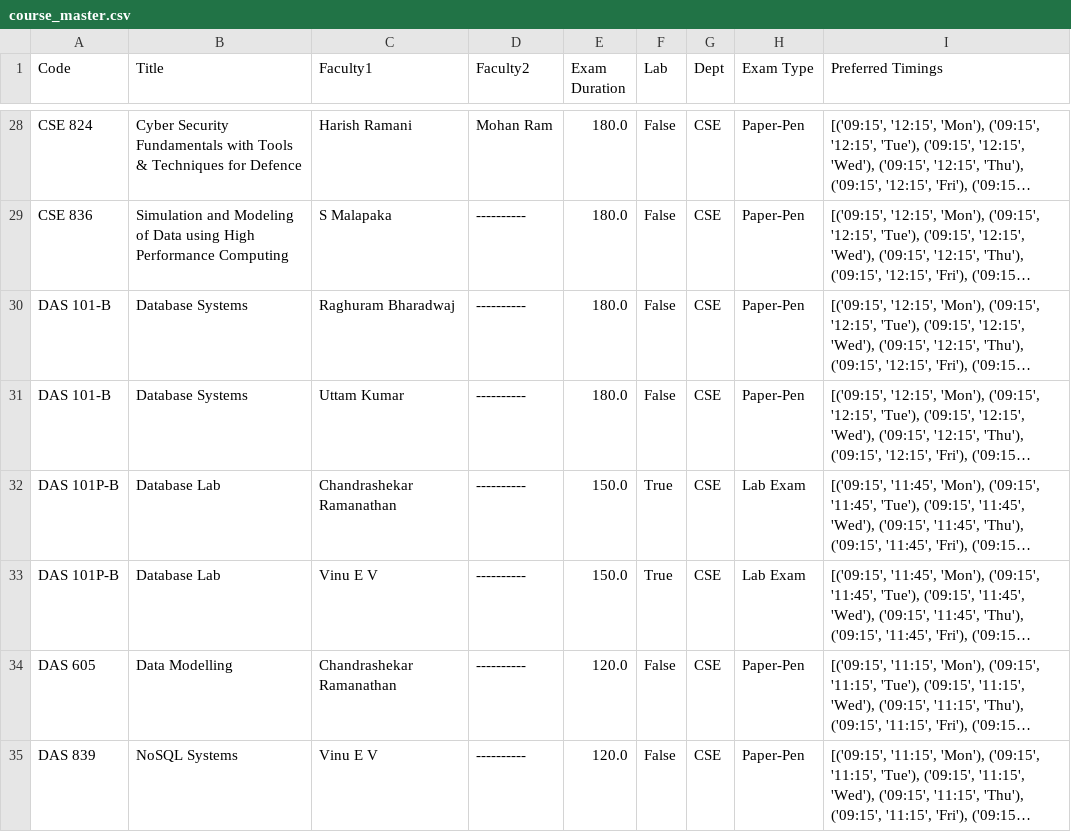
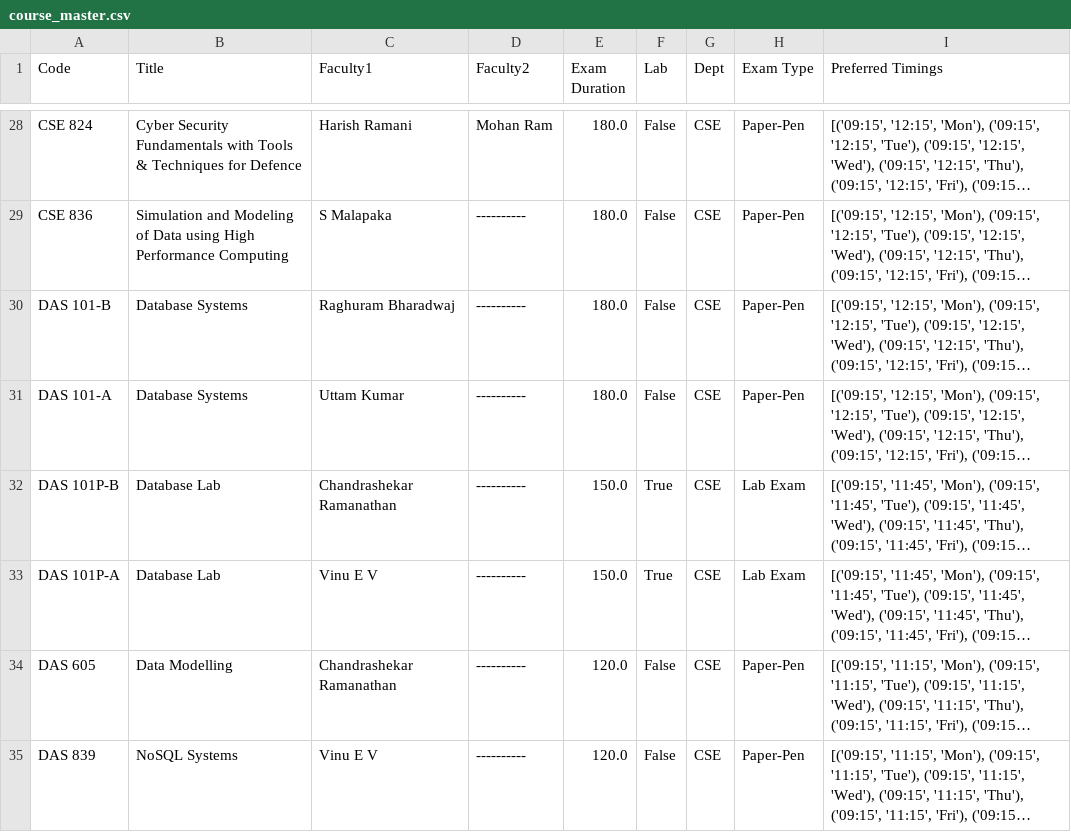
Before and after one commit to gsriiitb/timetabling, a CSV file: course_master.csv, drawn as a sheet; only a part is shown, gaps mark what is left out; long unchanged cells end in …; the diff names each change by its address in the sheet, - before the commit and + after, or states it on an @@ line.

```diff
--- a/course_master.csv
+++ b/course_master.csv
-A31 (Code): DAS 101-B
+A31 (Code): DAS 101-A
-A33 (Code): DAS 101P-B
+A33 (Code): DAS 101P-A
```
Also changed, not shown: exam_master.csv, 3 other files.
